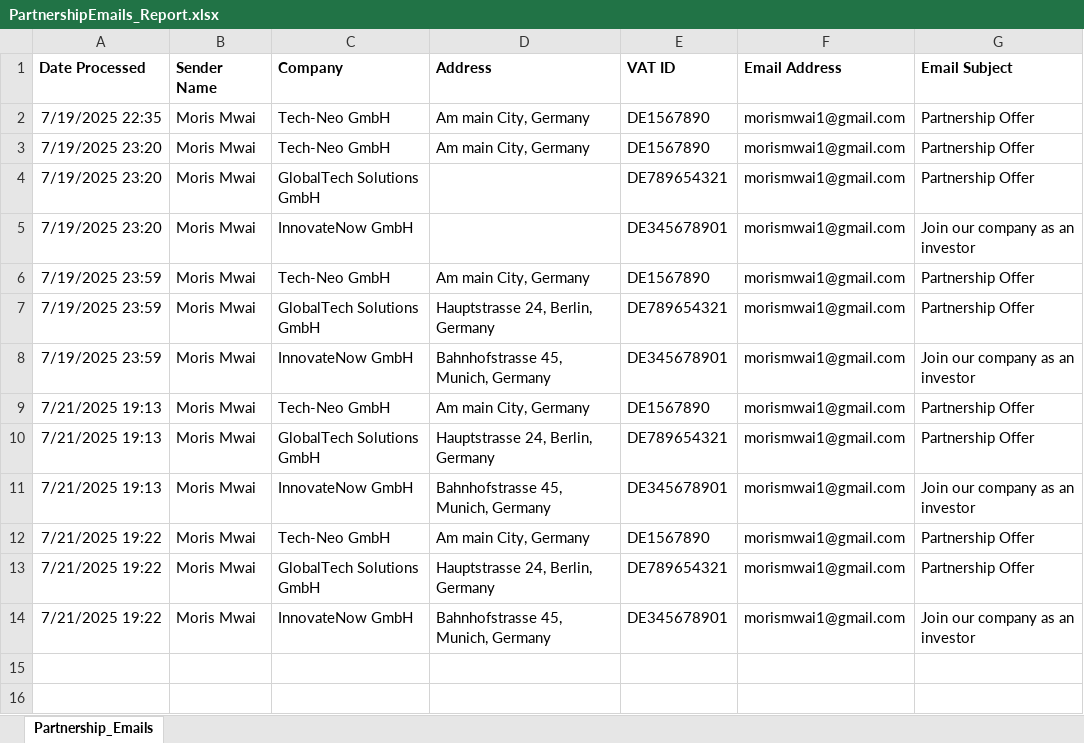
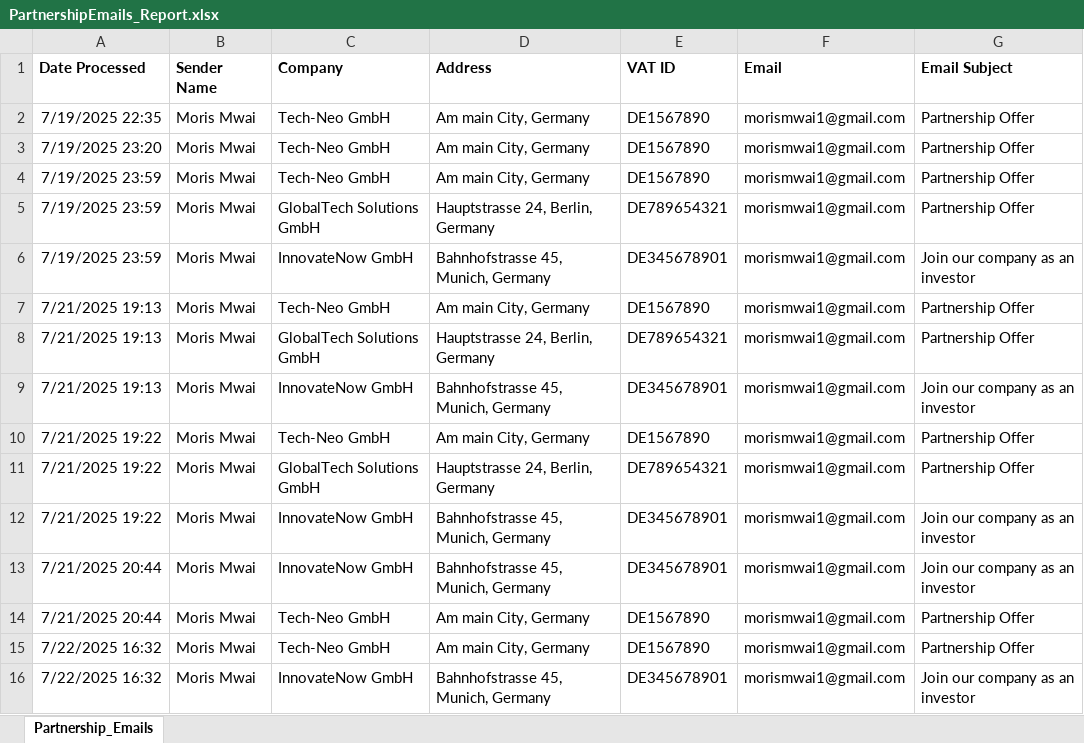
Before and after one commit to MorisMwai/T2G_EmailEnricher, an Excel workbook: Data/Output/PartnershipEmails_Report.xlsx, sheet Partnership_Emails, drawn as a sheet; values as stored, in another font and other column widths than the file's, no borders; removed rows and columns are numbered as before the commit, all else as after; the diff names each change by its address in the sheet, - before the commit and + after, or states it on an @@ line.

```diff
--- a/Data/Output/PartnershipEmails_Report.xlsx (sheet Partnership_Emails)
+++ b/Data/Output/PartnershipEmails_Report.xlsx (sheet Partnership_Emails)
-F1: Email Address
+F1: Email
-row 4: 7/19/2025 23:20 | Moris Mwai | GlobalTech Solutions GmbH |  | DE789654321 | morismwai1@gmail.com | Partnership Offer
-row 5: 7/19/2025 23:20 | Moris Mwai | InnovateNow GmbH |  | DE345678901 | morismwai1@gmail.com | Join our company as an investor
+row 13: 7/21/2025 20:44 | Moris Mwai | InnovateNow GmbH | Bahnhofstrasse 45, Munich, Germany | DE345678901 | morismwai1@gmail.com | Join our company as an investor
+row 14: 7/21/2025 20:44 | Moris Mwai | Tech-Neo GmbH | Am main City, Germany | DE1567890 | morismwai1@gmail.com | Partnership Offer
+row 15: 7/22/2025 16:32 | Moris Mwai | Tech-Neo GmbH | Am main City, Germany | DE1567890 | morismwai1@gmail.com | Partnership Offer
+row 16: 7/22/2025 16:32 | Moris Mwai | InnovateNow GmbH | Bahnhofstrasse 45, Munich, Germany | DE345678901 | morismwai1@gmail.com | Join our company as an investor
```
Also changed, not shown: 5 other files.
